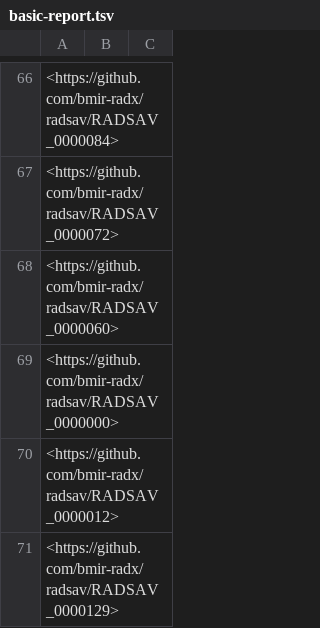
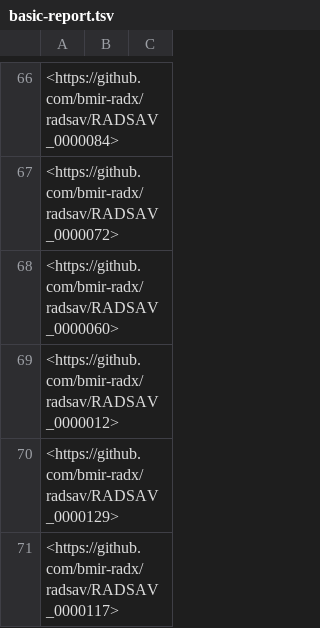
Before and after one commit to bmir-radx/radx-study-analysis-vocab, a TSV file: src/ontology/reports/basic-report.tsv, drawn as a sheet; only a part is shown, gaps mark what is left out; the shorter side is filled out with more unchanged rows; the diff names each change by its address in the sheet, - before the commit and + after, or states it on an @@ line.

```diff
--- a/src/ontology/reports/basic-report.tsv
+++ b/src/ontology/reports/basic-report.tsv
-row 69: <https://github.com/bmir-radx/radsav/RADSAV_0000000>
```
Also changed, not shown: src/ontology/reports/radsav-edit.owl-obo-report.tsv, src/ontology/reports/synonyms.tsv, 7 other files.
